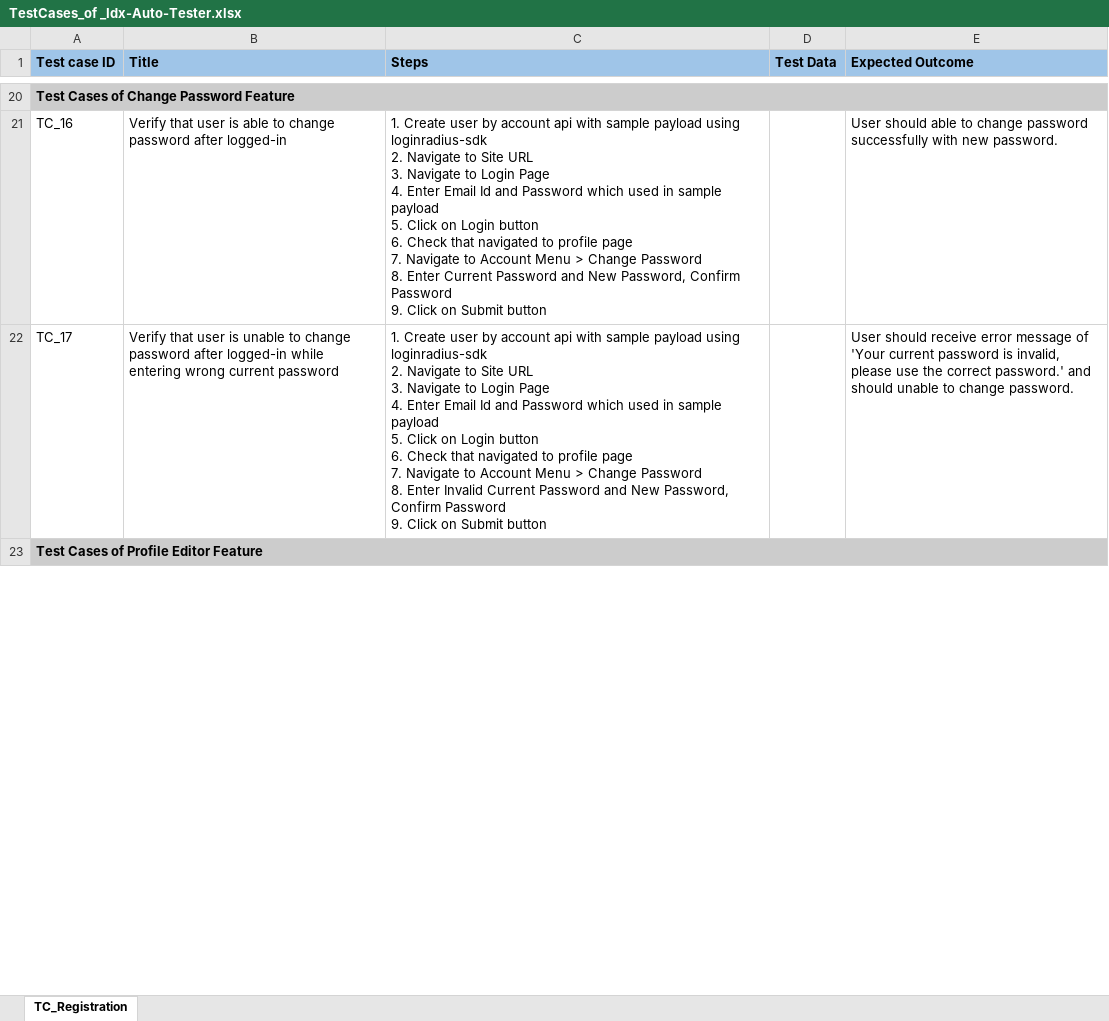
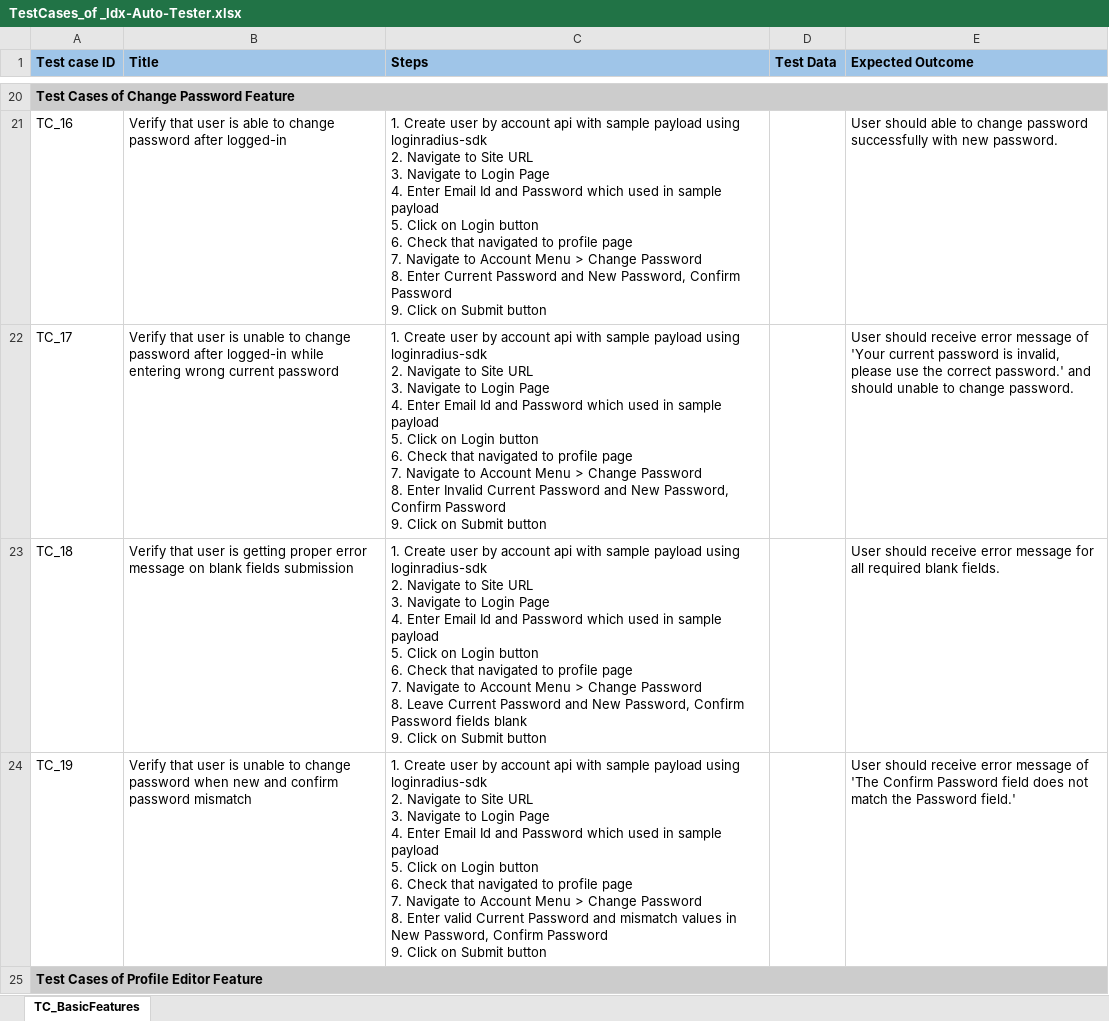
Before and after one commit to LoginRadius/idx-auto-tester, an Excel workbook: TestCases_of _Idx-Auto-Tester.xlsx, sheet TC_BasicFeatures, drawn as a sheet; only a part is shown, gaps mark what is left out; values as stored, in another font and other column widths than the file's, no borders; charts and pictures not drawn; ↵ is a line break in a cell; the diff covers the shown part only; the diff names each change by its address in the sheet, - before the commit and + after, or states it on an @@ line.

Commit message:
V1.0.4 Additional Cases of Profile Editor & Change Password | Updated Manual TestCases

```diff
--- a/TestCases_of _Idx-Auto-Tester.xlsx (sheet TC_BasicFeatures)
+++ b/TestCases_of _Idx-Auto-Tester.xlsx (sheet TC_BasicFeatures)
-sheet tab: TC_Registration
+sheet tab: TC_BasicFeatures
+row 23: TC_18 | Verify that user is getting proper error message on blank fields submission | 1. Create user by account api with sample payload using loginradius-sdk ↵ 2. Navigate to Site URL ↵ 3. Navigate to Login Page ↵ 4. Enter Email Id and Password which used in sample payload ↵ 5. Click on Login button ↵ 6. Check that navigated to profile page ↵ 7. Navigate to Account Menu > Change Password ↵ 8. Leave Current Password and New Password, Confirm Password fields blank ↵ 9. Click on Submit button |  | User should receive error message for all required blank fields.
+row 24: TC_19 | Verify that user is unable to change password when new and confirm password mismatch | 1. Create user by account api with sample payload using loginradius-sdk ↵ 2. Navigate to Site URL ↵ 3. Navigate to Login Page ↵ 4. Enter Email Id and Password which used in sample payload ↵ 5. Click on Login button ↵ 6. Check that navigated to profile page ↵ 7. Navigate to Account Menu > Change Password ↵ 8. Enter valid Current Password and mismatch values in New Password, Confirm Password ↵ 9. Click on Submit button |  | User should receive error message of 'The Confirm Password field does not match the Password field.'
```
Also changed, not shown: 1 added row and 2 edited cells elsewhere in this sheet, 9 other files.
